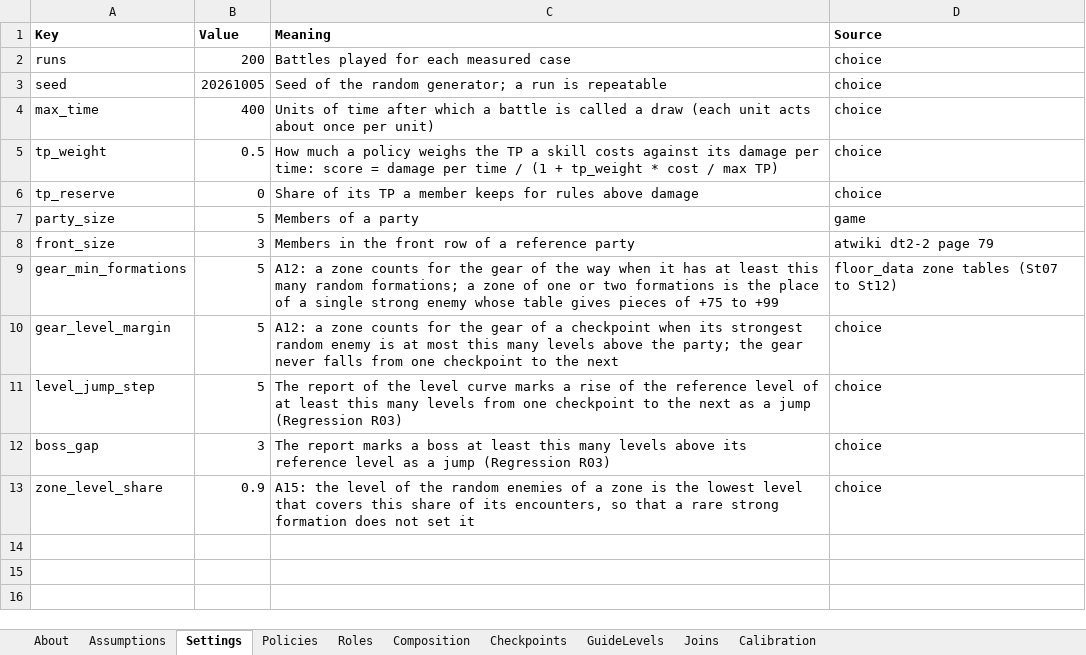
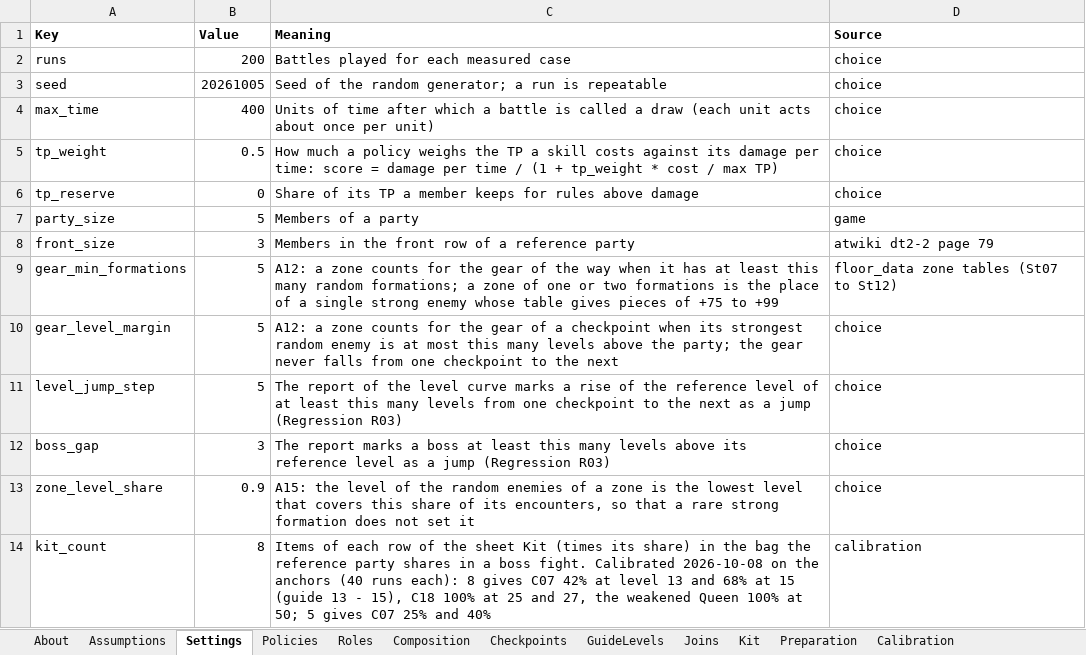
Before and after one commit to Asaad-E/DungeonTravelers_2_2_qol_balance_mod, an Excel workbook: mod_project/data_tables/sim_setup.xlsx, sheet Settings, drawn as a sheet; values as stored, in another font and other column widths than the file's, no borders; the diff names each change by its address in the sheet, - before the commit and + after, or states it on an @@ line.

Commit message:
feat: the shared item bag of the guide party, calibrated
the shared item bag of the guide party, calibrated; songs kept up; boss
preparation

- Sheet Kit (the shop items a party carries into a boss fight) and
kit_count, calibrated to 8 on the anchors C07, C18 and the weakened
Queen; a fruit when a member runs dry - A performer with full song or
dance slots keeps them instead of swapping one for another each turn -
The diva plan takes Self Session level 1 early (GameFAQs Class Skill
info - Maid), so heal and speed songs run together - Sheet Preparation:
the resistance a player raises for a boss the guides warn about (full
Queen: earth 100), A29

```diff
--- a/mod_project/data_tables/sim_setup.xlsx (sheet Settings)
+++ b/mod_project/data_tables/sim_setup.xlsx (sheet Settings)
+sheet tab: Kit
+sheet tab: Preparation
+row 14: kit_count | 8 | Items of each row of the sheet Kit (times its share) in the bag the reference party shares in a boss fight. Calibrated 2026-10-08 on the anchors (40 runs each): 8 gives C07 42% at level 13 and 68% at 15 (guide 13 - 15), C18 100% at 25 and 27, the weakened Queen 100% at 50; 5 gives C07 25% and 40% | calibration
```
Also changed, not shown: sheet Policies, sheet Assumptions, sheet Roles, 4 other files.
